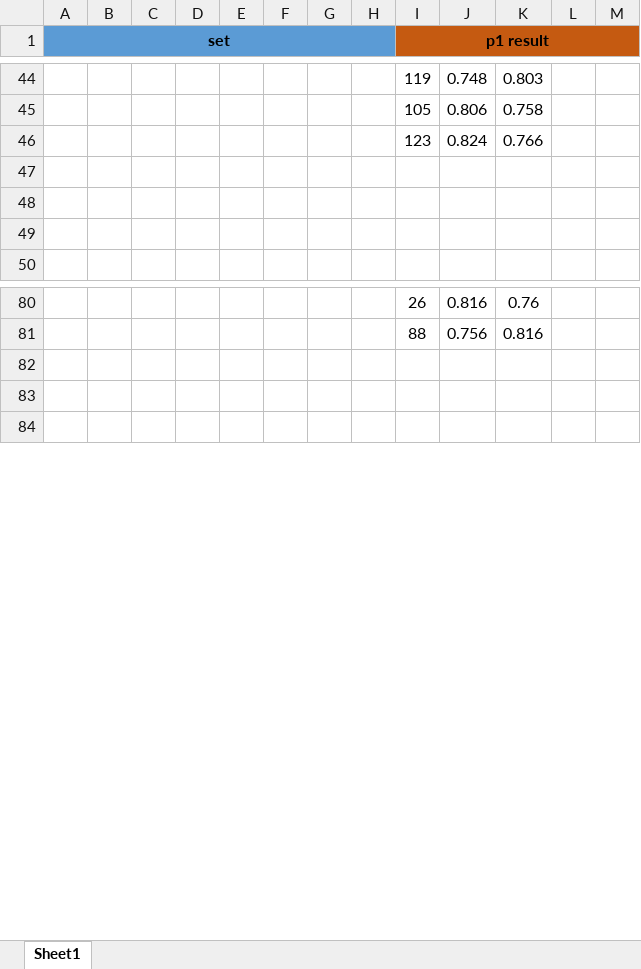
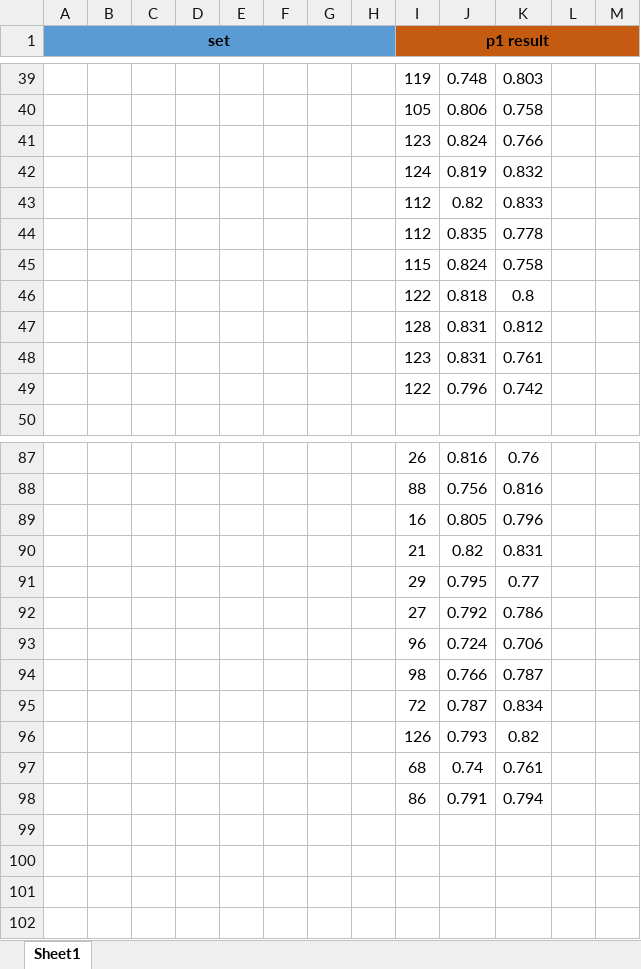
Before and after one commit to vkgo/MSPLM, an Excel workbook: 实验效果.xlsx, sheet Sheet1, drawn as a sheet; only a part is shown, gaps mark what is left out; values as stored, in another font and other column widths than the file's, no borders; addresses are those after the commit; the diff covers the shown part only; the diff names each change by its address in the sheet, - before the commit and + after, or states it on an @@ line.

Commit message:
实验数据更新

```diff
--- a/实验效果.xlsx (sheet Sheet1)
+++ b/实验效果.xlsx (sheet Sheet1)
-row 42: (empty)
+row 42:  |  |  |  |  |  |  |  | 124 | 0.819 | 0.832
-row 43: (empty)
+row 43:  |  |  |  |  |  |  |  | 112 | 0.82 | 0.833
-row 44: (empty)
+row 44:  |  |  |  |  |  |  |  | 112 | 0.835 | 0.778
+row 45:  |  |  |  |  |  |  |  | 115 | 0.824 | 0.758
+row 46:  |  |  |  |  |  |  |  | 122 | 0.818 | 0.8
+row 47:  |  |  |  |  |  |  |  | 128 | 0.831 | 0.812
+row 48:  |  |  |  |  |  |  |  | 123 | 0.831 | 0.761
+row 49:  |  |  |  |  |  |  |  | 122 | 0.796 | 0.742
+row 89:  |  |  |  |  |  |  |  | 16 | 0.805 | 0.796
+row 90:  |  |  |  |  |  |  |  | 21 | 0.82 | 0.831
+row 91:  |  |  |  |  |  |  |  | 29 | 0.795 | 0.77
+row 92:  |  |  |  |  |  |  |  | 27 | 0.792 | 0.786
+row 93:  |  |  |  |  |  |  |  | 96 | 0.724 | 0.706
+row 94:  |  |  |  |  |  |  |  | 98 | 0.766 | 0.787
+row 95:  |  |  |  |  |  |  |  | 72 | 0.787 | 0.834
+row 96:  |  |  |  |  |  |  |  | 126 | 0.793 | 0.82
+row 97:  |  |  |  |  |  |  |  | 68 | 0.74 | 0.761
+row 98:  |  |  |  |  |  |  |  | 86 | 0.791 | 0.794
+row 99: (empty)
```
Also changed, not shown: 24 added rows, 9 removed rows, 22 edited cells and merged cells elsewhere in this sheet, formulas that keep their value.
